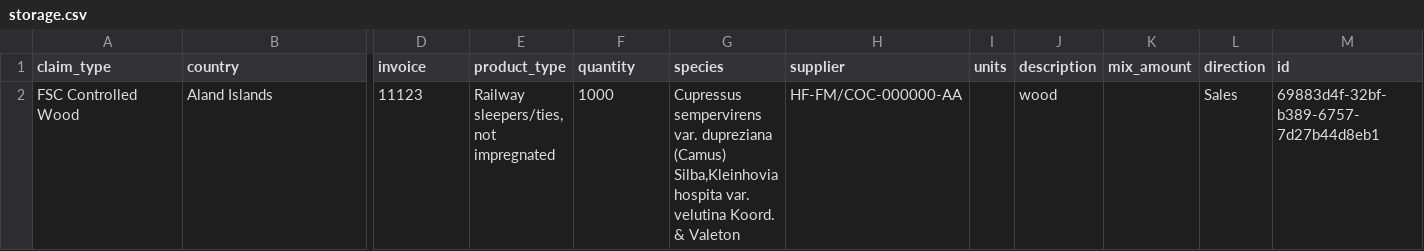
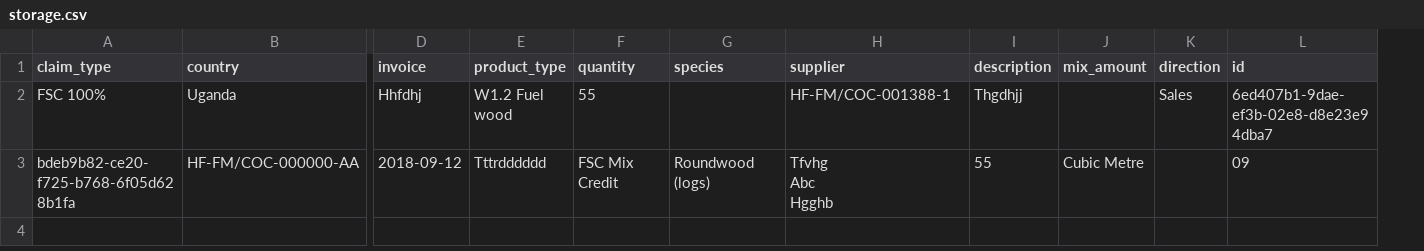
Before and after one commit to qemcvfmo/test, a CSV file: storage.csv, drawn as a sheet; only a part is shown, gaps mark what is left out; removed rows and columns are numbered as before the commit, all else as after; rows hold the shown columns only; ↵ is a line break in a cell; the diff names each change by its address in the sheet, - before the commit and + after, or states it on an @@ line.

```diff
--- a/storage.csv
+++ b/storage.csv
-column I (units), empty
-row 2: FSC Controlled Wood | Aland Islands | 11123 | Railway sleepers/ties, not impregnated | 1000 | Cupressus sempervirens var. dupreziana (Camus) Silba,Kleinhovia hospita var. velutina Koord. & Valeton | HF-FM/COC-000000-AA |  | wood |  | Sales | 69883d4f-32bf-b389-6757-7d27b44d8eb1
+row 2: FSC 100% | Uganda | Hhfdhj | W1.2 Fuel wood | 55 |  | HF-FM/COC-001388-1 | Thgdhjj |  | Sales | 6ed407b1-9dae-ef3b-02e8-d8e23e94dba7
+row 3: bdeb9b82-ce20-f725-b768-6f05d628b1fa | HF-FM/COC-000000-AA | 2018-09-12 | Tttrdddddd | FSC Mix Credit | Roundwood (logs) | Tfvhg ↵ Abc ↵ Hgghb | 55 | Cubic Metre |  | 09
```
